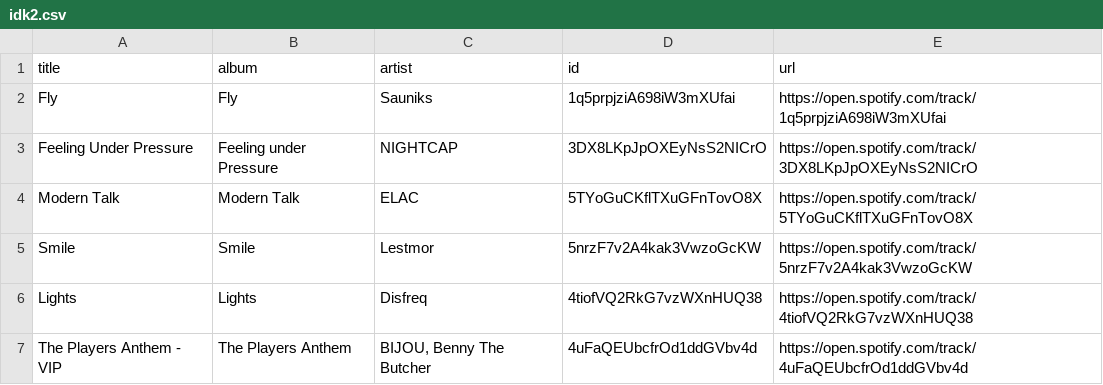
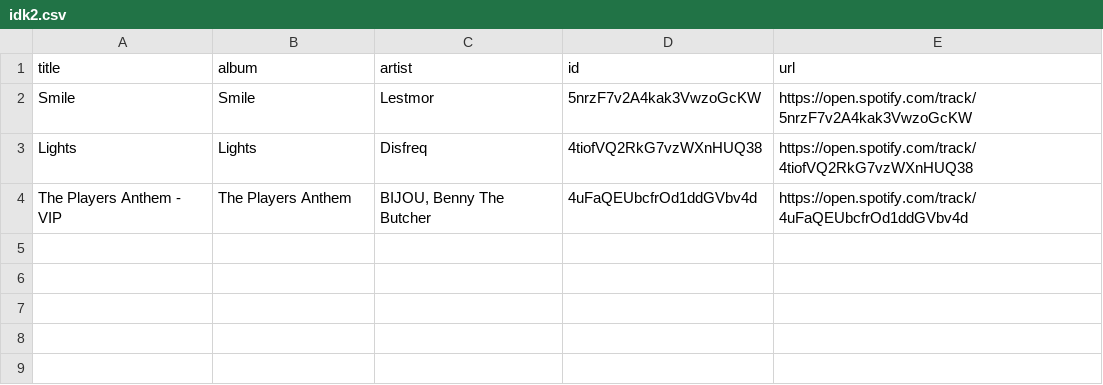
Before and after one commit to unex/dews_beats, a CSV file: playlists/idk2.csv, drawn as a sheet; the diff names each change by its address in the sheet, - before the commit and + after, or states it on an @@ line.

```diff
--- a/playlists/idk2.csv
+++ b/playlists/idk2.csv
-row 2: Fly | Fly | Sauniks | 1q5prpjziA698iW3mXUfai | https://open.spotify.com/track/1q5prpjziA698iW3mXUfai
-row 3: Feeling Under Pressure | Feeling under Pressure | NIGHTCAP | 3DX8LKpJpOXEyNsS2NICrO | https://open.spotify.com/track/3DX8LKpJpOXEyNsS2NICrO
-row 4: Modern Talk | Modern Talk | ELAC | 5TYoGuCKflTXuGFnTovO8X | https://open.spotify.com/track/5TYoGuCKflTXuGFnTovO8X
```
Also changed, not shown: Saved Songs.csv, playlists/Chill Tracks.csv, 5 other files.
